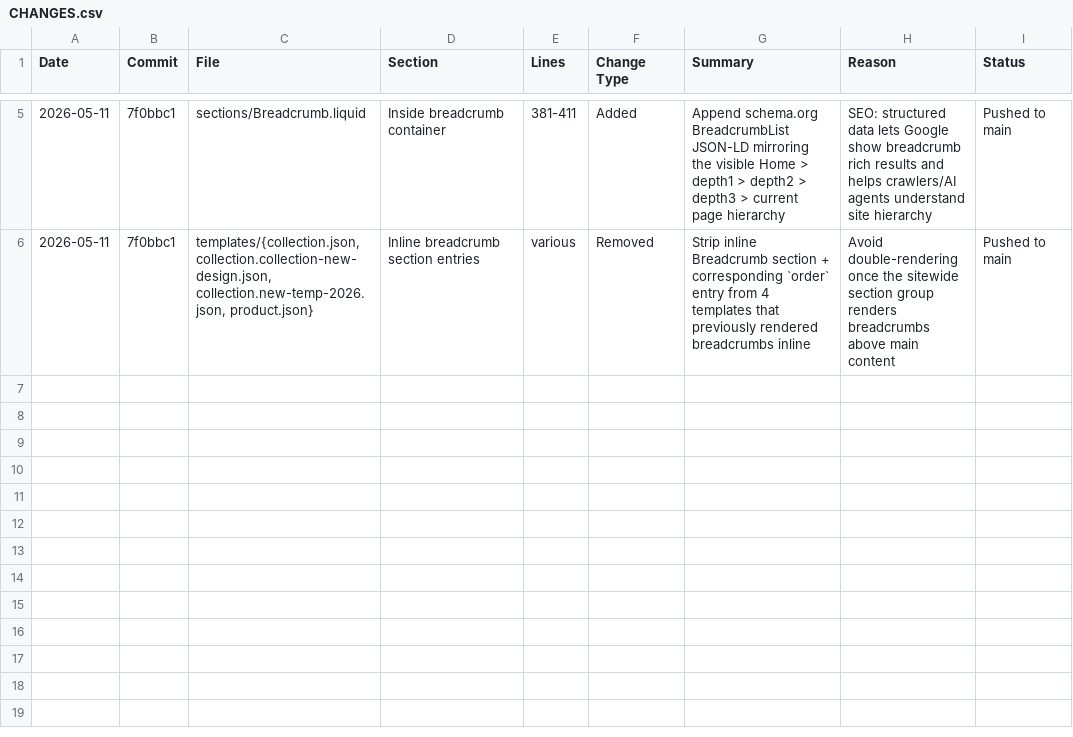
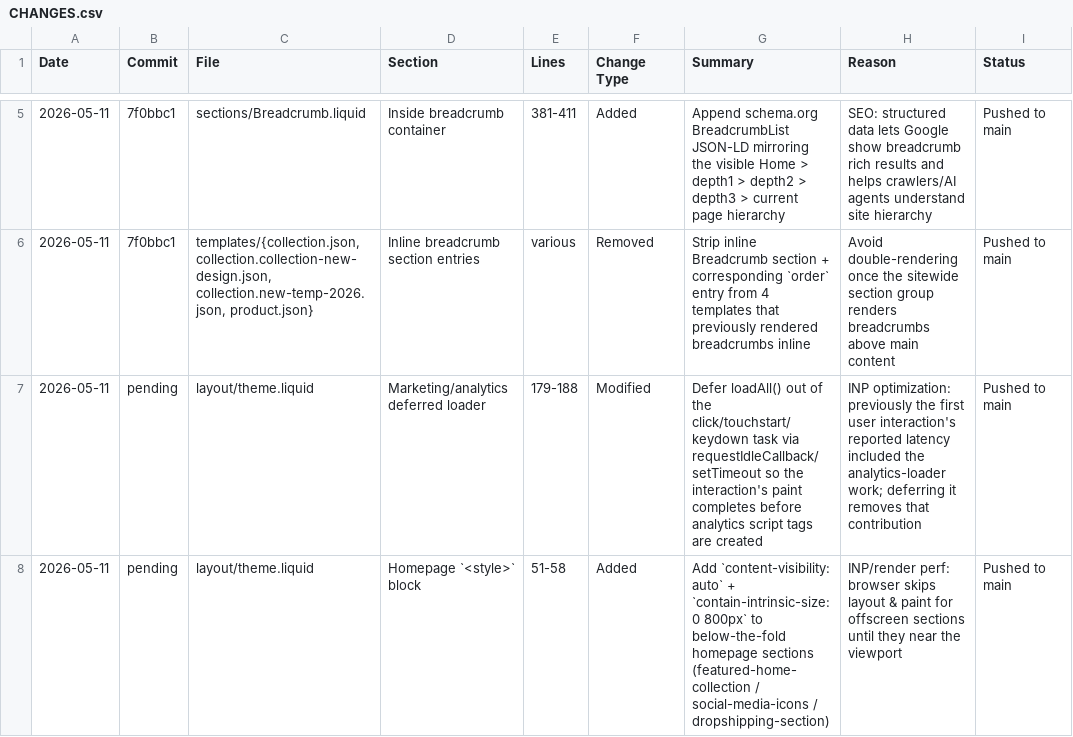
Before and after one commit to Aashutosh1632/Deodap-9th-may, a CSV file: CHANGES.csv, drawn as a sheet; only a part is shown, gaps mark what is left out.

Commit message:
Improve INP: defer analytics loader and skip offscreen sections
Two complementary INP optimizations.

1. layout/theme.liquid analytics loader

Previously the first user interaction (click/touchstart/scroll/keydown)
called loadAll() synchronously, so the interaction's reported INP
included the work of creating the GTM and GA4 script tags. Wrap that
in a scheduleLoad() helper that uses requestIdleCallback (or a
setTimeout(0) fallback) so the interaction's task ends first and the
script-tag creation happens in a follow-up task.

2. Below-the-fold content-visibility

Add a homepage-only CSS rule that applies
  content-visibility: auto;
  contain-intrinsic-size: 0 800px;
to the featured-home-collection, social-media-icons, and
dropshipping-section section wrappers. The browser can now skip
layout and paint for these sections until they near the viewport,
reducing the work each scroll/click has to do.

```diff
--- a/CHANGES.csv
+++ b/CHANGES.csv
@@ -6 +6,3 @@
 2026-05-11,7f0bbc1,"templates/{collection.json, collection.collection-new-design.json, collection.new-temp-2026.json, product.json}",Inline breadcrumb section entries,various,Removed,Strip inline Breadcrumb section + corresponding `order` entry from 4 templates that previously rendered breadcrumbs inline,Avoid double-rendering once the sitewide section group renders breadcrumbs above main content,Pushed to main
+2026-05-11,pending,layout/theme.liquid,Marketing/analytics deferred loader,179-188,Modified,Defer loadAll() out of the click/touchstart/keydown task via requestIdleCallback/setTimeout so the interaction's paint completes before analytics script tags are created,INP optimization: previously the first user interaction's reported latency included the analytics-loader work; deferring it removes that contribution,Pushed to main
+2026-05-11,pending,layout/theme.liquid,Homepage `<style>` block,51-58,Added,Add `content-visibility: auto` + `contain-intrinsic-size: 0 800px` to below-the-fold homepage sections (featured-home-collection / social-media-icons / dropshipping-section),INP/render perf: browser skips layout & paint for offscreen sections until they near the viewport,Pushed to main
```
Also changed, not shown: 2 other files.
